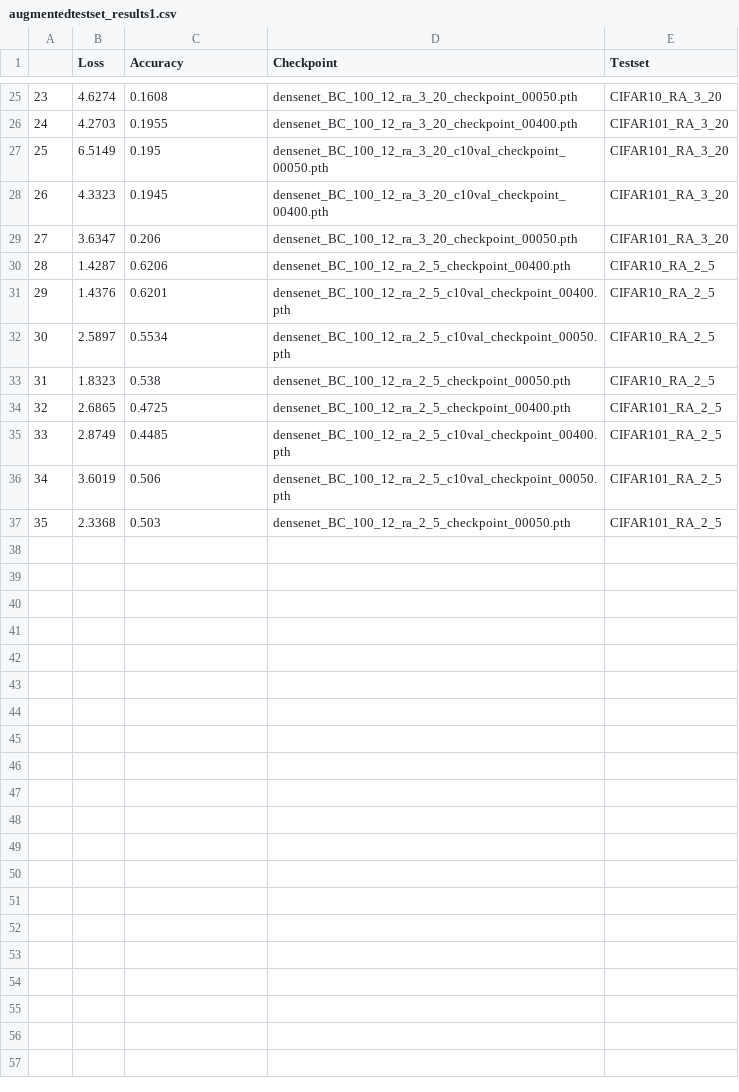
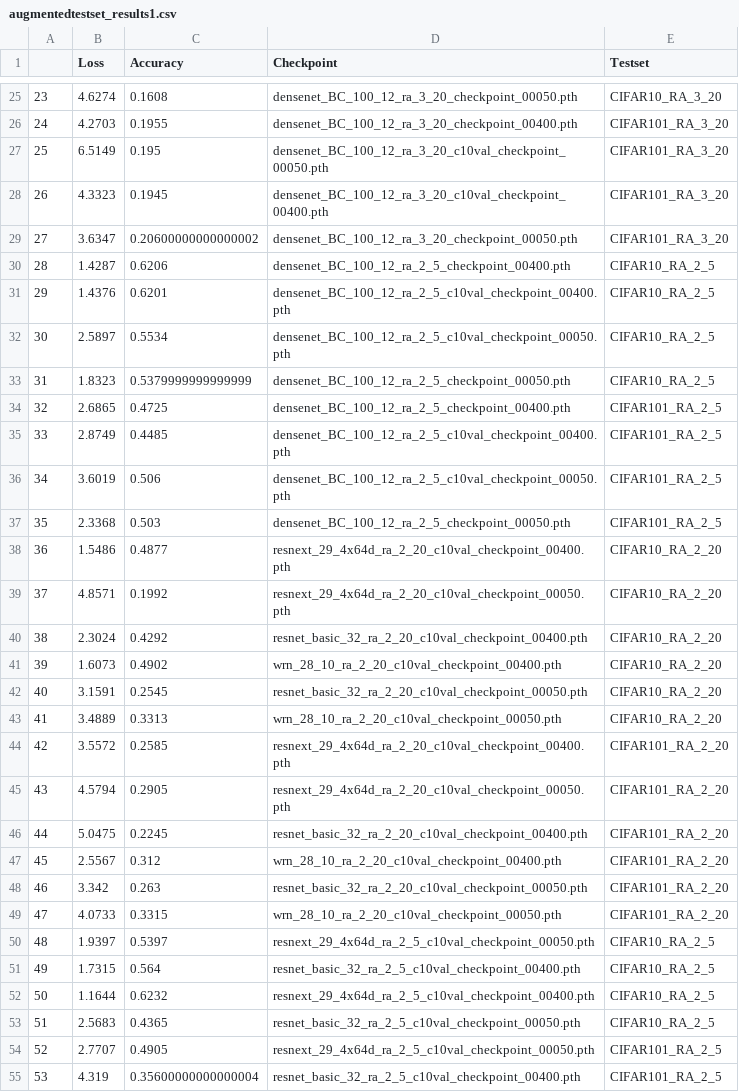
Before and after one commit to danzisar/w210-capstone, a CSV file: analysis/supporting_data/augmentedtestset_results1.csv, drawn as a sheet; only a part is shown, gaps mark what is left out; the diff covers the shown part only.

```diff
--- a/analysis/supporting_data/augmentedtestset_results1.csv
+++ b/analysis/supporting_data/augmentedtestset_results1.csv
@@ -28,3 +28,3 @@
 26,4.3323,0.1945,densenet_BC_100_12_ra_3_20_c10val_checkpoint_00400.pth,CIFAR101_RA_3_20
-27,3.6347,0.206,densenet_BC_100_12_ra_3_20_checkpoint_00050.pth,CIFAR101_RA_3_20
+27,3.6347,0.20600000000000002,densenet_BC_100_12_ra_3_20_checkpoint_00050.pth,CIFAR101_RA_3_20
 28,1.4287,0.6206,densenet_BC_100_12_ra_2_5_checkpoint_00400.pth,CIFAR10_RA_2_5
@@ -32,3 +32,3 @@
 30,2.5897,0.5534,densenet_BC_100_12_ra_2_5_c10val_checkpoint_00050.pth,CIFAR10_RA_2_5
-31,1.8323,0.538,densenet_BC_100_12_ra_2_5_checkpoint_00050.pth,CIFAR10_RA_2_5
+31,1.8323,0.5379999999999999,densenet_BC_100_12_ra_2_5_checkpoint_00050.pth,CIFAR10_RA_2_5
 32,2.6865,0.4725,densenet_BC_100_12_ra_2_5_checkpoint_00400.pth,CIFAR101_RA_2_5
@@ -37 +37,19 @@
 35,2.3368,0.503,densenet_BC_100_12_ra_2_5_checkpoint_00050.pth,CIFAR101_RA_2_5
+36,1.5486,0.4877,resnext_29_4x64d_ra_2_20_c10val_checkpoint_00400.pth,CIFAR10_RA_2_20
+37,4.8571,0.1992,resnext_29_4x64d_ra_2_20_c10val_checkpoint_00050.pth,CIFAR10_RA_2_20
+38,2.3024,0.4292,resnet_basic_32_ra_2_20_c10val_checkpoint_00400.pth,CIFAR10_RA_2_20
+39,1.6073,0.4902,wrn_28_10_ra_2_20_c10val_checkpoint_00400.pth,CIFAR10_RA_2_20
+40,3.1591,0.2545,resnet_basic_32_ra_2_20_c10val_checkpoint_00050.pth,CIFAR10_RA_2_20
+41,3.4889,0.3313,wrn_28_10_ra_2_20_c10val_checkpoint_00050.pth,CIFAR10_RA_2_20
+42,3.5572,0.2585,resnext_29_4x64d_ra_2_20_c10val_checkpoint_00400.pth,CIFAR101_RA_2_20
+43,4.5794,0.2905,resnext_29_4x64d_ra_2_20_c10val_checkpoint_00050.pth,CIFAR101_RA_2_20
+44,5.0475,0.2245,resnet_basic_32_ra_2_20_c10val_checkpoint_00400.pth,CIFAR101_RA_2_20
+45,2.5567,0.312,wrn_28_10_ra_2_20_c10val_checkpoint_00400.pth,CIFAR101_RA_2_20
+46,3.342,0.263,resnet_basic_32_ra_2_20_c10val_checkpoint_00050.pth,CIFAR101_RA_2_20
+47,4.0733,0.3315,wrn_28_10_ra_2_20_c10val_checkpoint_00050.pth,CIFAR101_RA_2_20
+48,1.9397,0.5397,resnext_29_4x64d_ra_2_5_c10val_checkpoint_00050.pth,CIFAR10_RA_2_5
+49,1.7315,0.564,resnet_basic_32_ra_2_5_c10val_checkpoint_00400.pth,CIFAR10_RA_2_5
+50,1.1644,0.6232,resnext_29_4x64d_ra_2_5_c10val_checkpoint_00400.pth,CIFAR10_RA_2_5
+51,2.5683,0.4365,resnet_basic_32_ra_2_5_c10val_checkpoint_00050.pth,CIFAR10_RA_2_5
+52,2.7707,0.4905,resnext_29_4x64d_ra_2_5_c10val_checkpoint_00050.pth,CIFAR101_RA_2_5
+53,4.319,0.35600000000000004,resnet_basic_32_ra_2_5_c10val_checkpoint_00400.pth,CIFAR101_RA_2_5
```
Also changed, not shown: 18 added rows and 5 edited cells elsewhere in this file, 1 other file.
